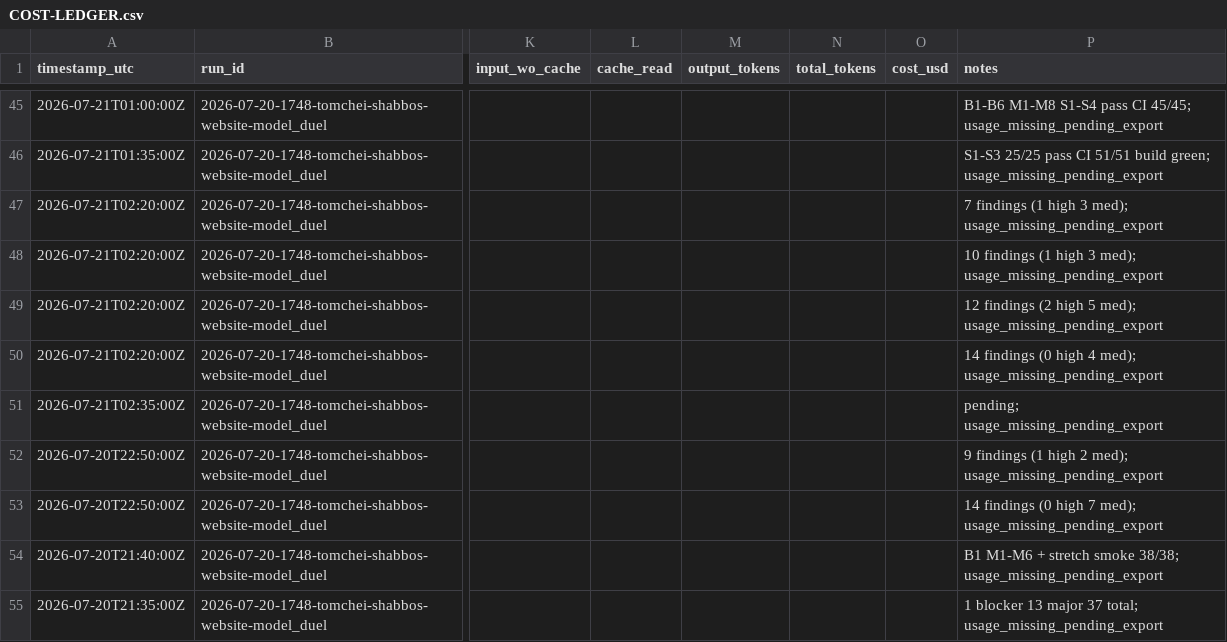
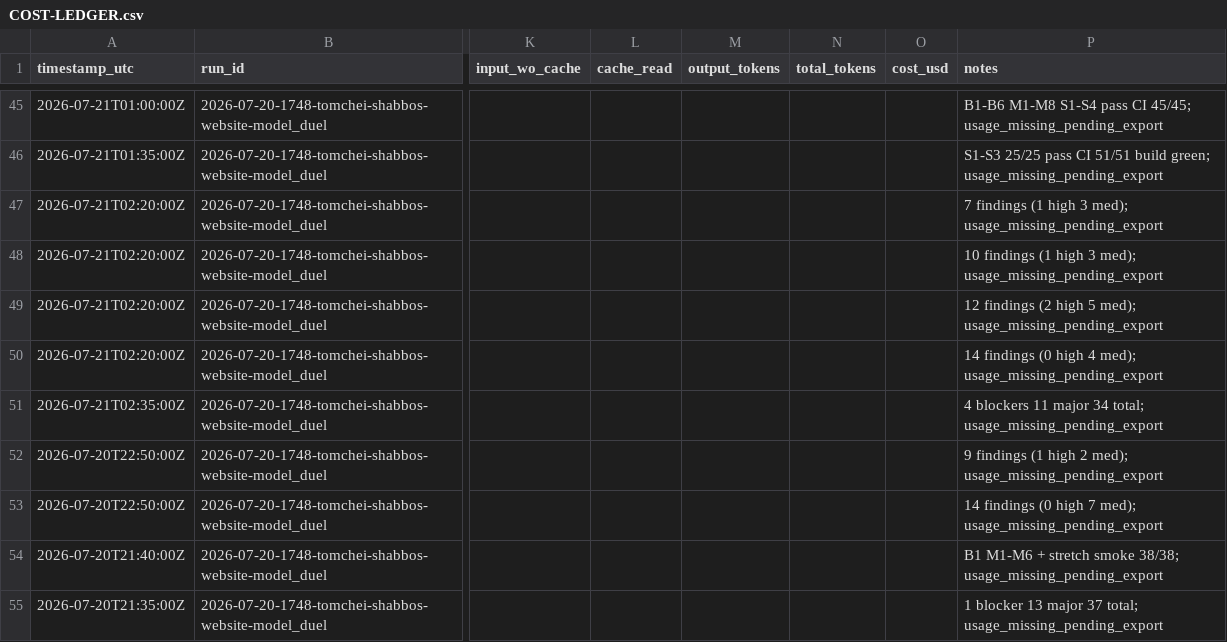
Before and after one commit to mennyg19-cmyk/master-model-duel, a CSV file: runs/2026-07-20-1748-tomchei-shabbos-website-model_duel/results/COST-LEDGER.csv, drawn as a sheet; only a part is shown, gaps mark what is left out; the diff names each change by its address in the sheet, - before the commit and + after, or states it on an @@ line.

Commit message:
Record arm-02 P7 aggregate review (4 blockers, 34 total).
Blockers: cross-season regroup, packing-slip cross-order leak, dashboard artifact leak, channel bulk PackageAudit gap.

```diff
--- a/runs/2026-07-20-1748-tomchei-shabbos-website-model_duel/results/COST-LEDGER.csv
+++ b/runs/2026-07-20-1748-tomchei-shabbos-website-model_duel/results/COST-LEDGER.csv
-P51 (notes): pending; usage_missing_pending_export
+P51 (notes): 4 blockers 11 major 34 total; usage_missing_pending_export
```
Also changed, not shown: 2 other files.
